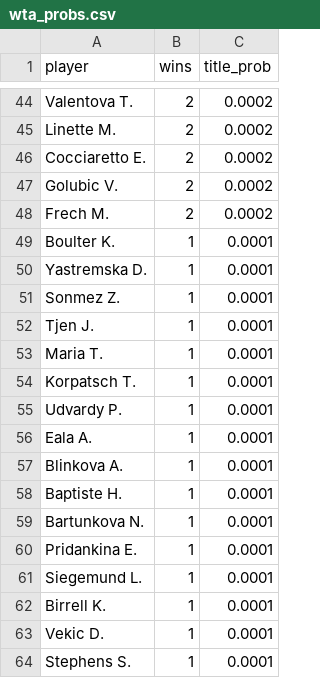
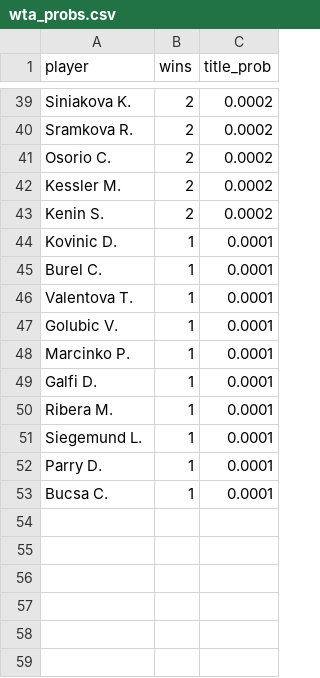
Before and after one commit to maanitmehta/grand-slam-predictions, a CSV file: results/fo26/wta_probs.csv, drawn as a sheet; only a part is shown, gaps mark what is left out; removed rows and columns are numbered as before the commit, all else as after; the diff covers the shown part only; the diff names each change by its address in the sheet, - before the commit and + after, or states it on an @@ line.

```diff
--- a/results/fo26/wta_probs.csv
+++ b/results/fo26/wta_probs.csv
-A39 (player): Valentova T.
+A39 (player): Siniakova K.
-A40 (player): Linette M.
+A40 (player): Sramkova R.
-A41 (player): Cocciaretto E.
+A41 (player): Osorio C.
-A42 (player): Golubic V.
+A42 (player): Kessler M.
-A43 (player): Frech M.
+A43 (player): Kenin S.
-A44 (player): Boulter K.
+A44 (player): Kovinic D.
-A45 (player): Yastremska D.
+A45 (player): Burel C.
-A46 (player): Sonmez Z.
+A46 (player): Valentova T.
-A47 (player): Tjen J.
+A47 (player): Golubic V.
-A48 (player): Maria T.
+A48 (player): Marcinko P.
-row 54: Korpatsch T. | 1 | 0.0001
-row 55: Udvardy P. | 1 | 0.0001
-A49 (player): Eala A.
+A49 (player): Galfi D.
-row 57: Blinkova A. | 1 | 0.0001
-A50 (player): Baptiste H.
+A50 (player): Ribera M.
-row 59: Bartunkova N. | 1 | 0.0001
-row 60: Pridankina E. | 1 | 0.0001
-A52 (player): Birrell K.
+A52 (player): Parry D.
-A53 (player): Vekic D.
+A53 (player): Bucsa C.
-row 64: Stephens S. | 1 | 0.0001
```
Also changed, not shown: 17 added rows, 22 removed rows and 36 edited cells elsewhere in this file, data/processed/atp/elo_snapshot.csv, data/processed/wta/elo_snapshot.csv, 18 other files.
